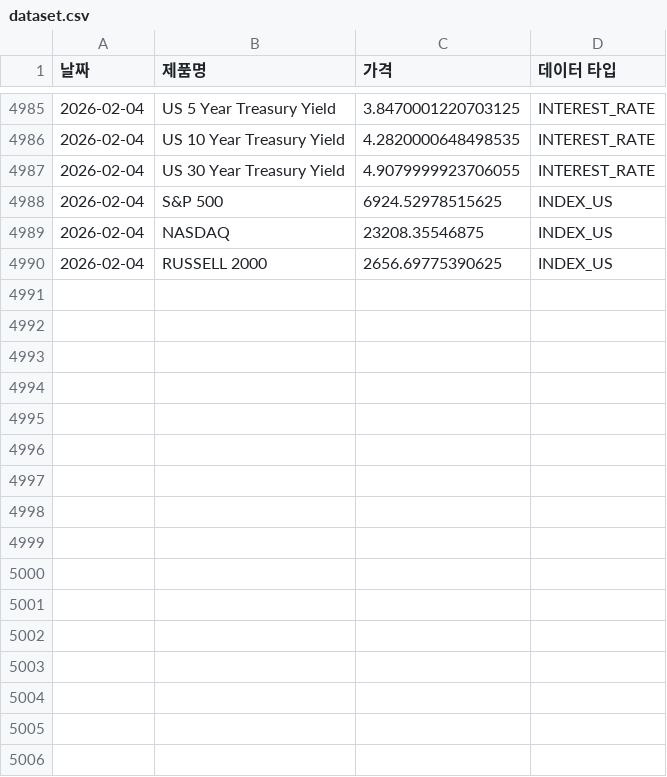
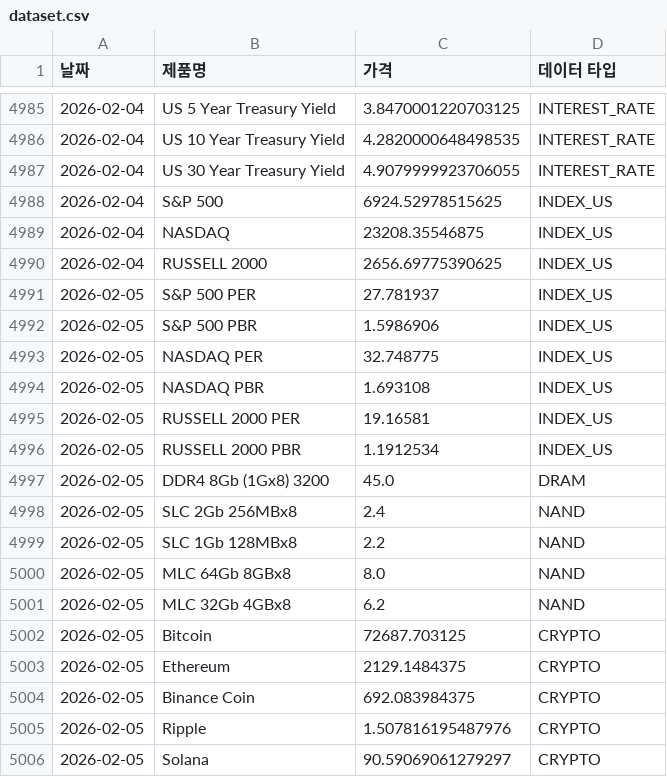
Before and after one commit to sisyphe10/Antigravity_Market_Dashboard, a CSV file: dataset.csv, drawn as a sheet; only a part is shown, gaps mark what is left out.

```diff
--- a/dataset.csv
+++ b/dataset.csv
@@ -4990 +4990,17 @@
 2026-02-04,RUSSELL 2000,2656.69775390625,INDEX_US
+2026-02-05,S&P 500 PER,27.781937,INDEX_US
+2026-02-05,S&P 500 PBR,1.5986906,INDEX_US
+2026-02-05,NASDAQ PER,32.748775,INDEX_US
+2026-02-05,NASDAQ PBR,1.693108,INDEX_US
+2026-02-05,RUSSELL 2000 PER,19.16581,INDEX_US
+2026-02-05,RUSSELL 2000 PBR,1.1912534,INDEX_US
+2026-02-05,DDR4 8Gb (1Gx8) 3200,45.0,DRAM
+2026-02-05,SLC 2Gb 256MBx8,2.4,NAND
+2026-02-05,SLC 1Gb 128MBx8,2.2,NAND
+2026-02-05,MLC 64Gb 8GBx8,8.0,NAND
+2026-02-05,MLC 32Gb 4GBx8,6.2,NAND
+2026-02-05,Bitcoin,72687.703125,CRYPTO
+2026-02-05,Ethereum,2129.1484375,CRYPTO
+2026-02-05,Binance Coin,692.083984375,CRYPTO
+2026-02-05,Ripple,1.507816195487976,CRYPTO
+2026-02-05,Solana,90.59069061279297,CRYPTO
```
Also changed, not shown: 40 other files.
